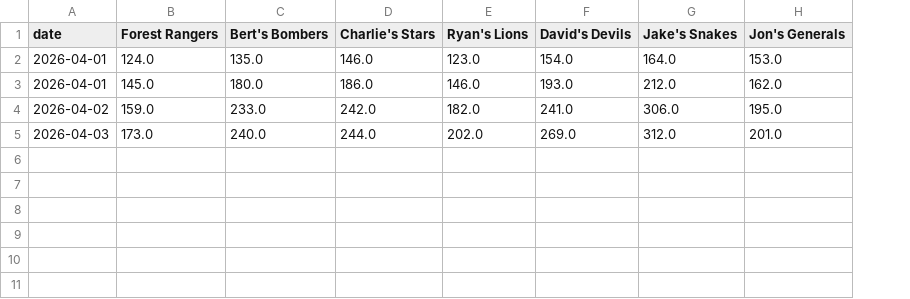
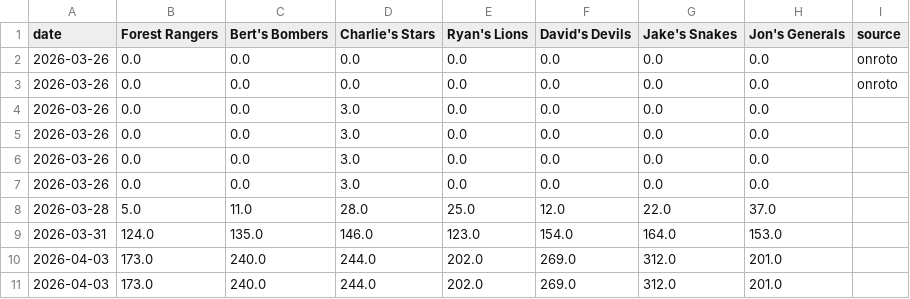
Before and after one commit to Jon-zachary/dtfbl-draft-analysis, a CSV file: data/standings_log.csv, drawn as a sheet; removed rows and columns are numbered as before the commit, all else as after; the diff names each change by its address in the sheet, - before the commit and + after, or states it on an @@ line.

Commit message:
Add today standings log

```diff
--- a/data/standings_log.csv
+++ b/data/standings_log.csv
+column I (source), empty
+row 2: 2026-03-26 | 0.0 | 0.0 | 0.0 | 0.0 | 0.0 | 0.0 | 0.0 | onroto
+row 3: 2026-03-26 | 0.0 | 0.0 | 0.0 | 0.0 | 0.0 | 0.0 | 0.0 | onroto
+row 4: 2026-03-26 | 0.0 | 0.0 | 3.0 | 0.0 | 0.0 | 0.0 | 0.0
+row 5: 2026-03-26 | 0.0 | 0.0 | 3.0 | 0.0 | 0.0 | 0.0 | 0.0
+row 6: 2026-03-26 | 0.0 | 0.0 | 3.0 | 0.0 | 0.0 | 0.0 | 0.0
+row 7: 2026-03-26 | 0.0 | 0.0 | 3.0 | 0.0 | 0.0 | 0.0 | 0.0
+row 8: 2026-03-28 | 5.0 | 11.0 | 28.0 | 25.0 | 12.0 | 22.0 | 37.0
-A9 (date): 2026-04-01
+A9 (date): 2026-03-31
-row 3: 2026-04-01 | 145.0 | 180.0 | 186.0 | 146.0 | 193.0 | 212.0 | 162.0
-row 4: 2026-04-02 | 159.0 | 233.0 | 242.0 | 182.0 | 241.0 | 306.0 | 195.0
+row 11: 2026-04-03 | 173.0 | 240.0 | 244.0 | 202.0 | 269.0 | 312.0 | 201.0
```
